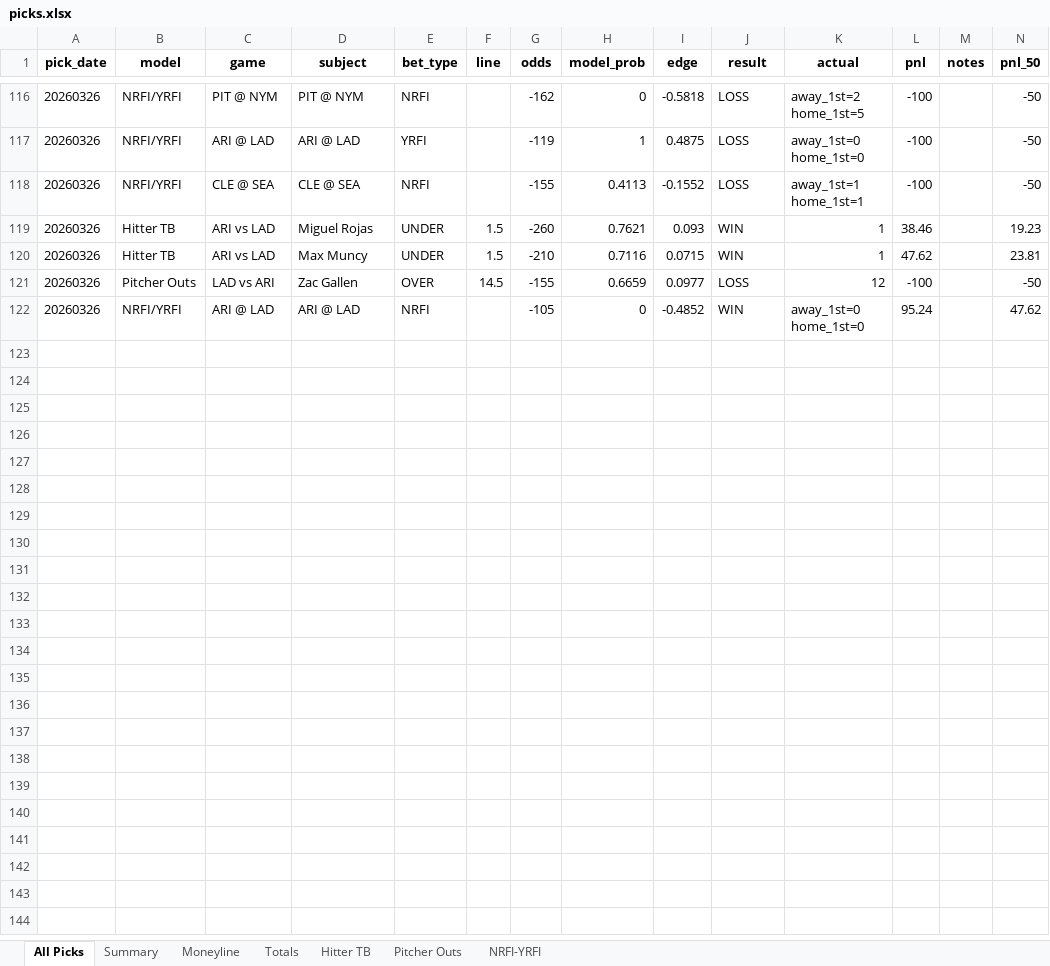
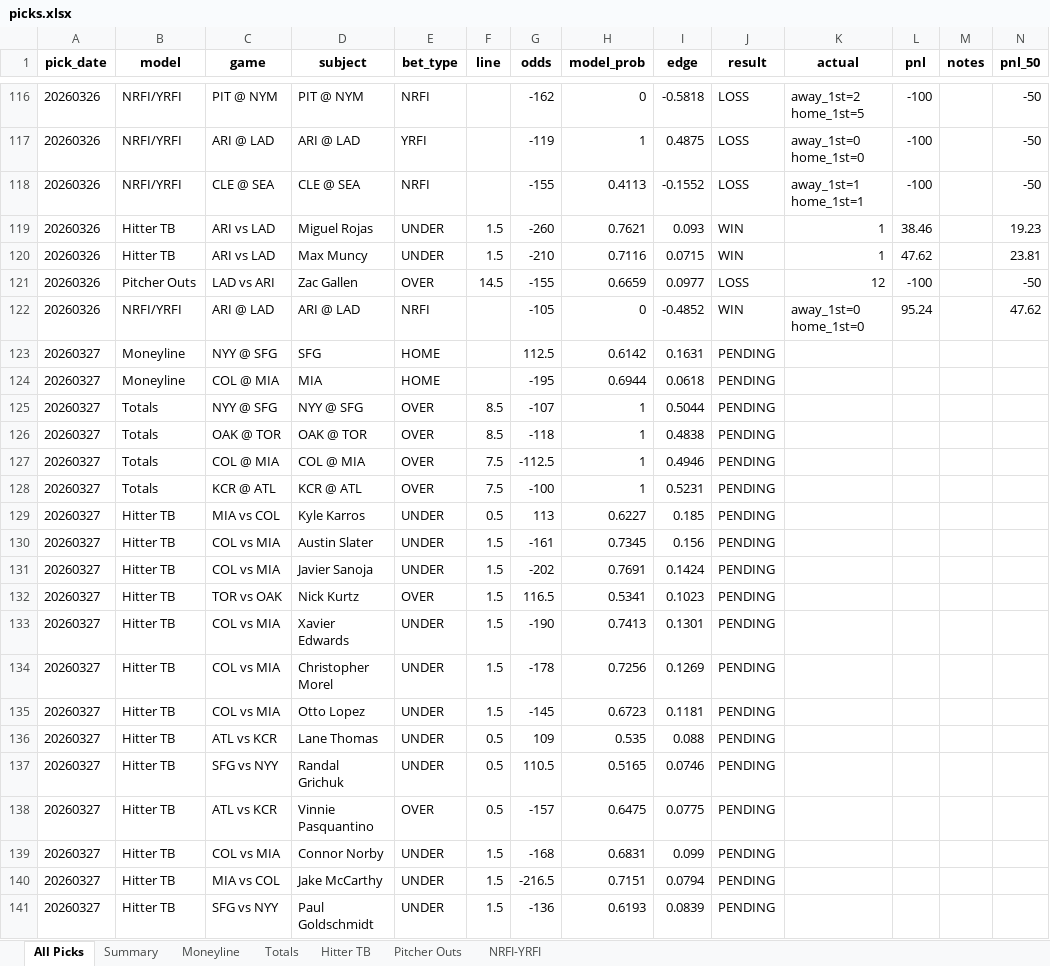
Before and after one commit to seanpfarrell12-sys/baseball-models, an Excel workbook: tracking/picks.xlsx, sheet All Picks, drawn as a sheet; only a part is shown, gaps mark what is left out; values as stored, in another font and other column widths than the file's, no borders; the diff covers the shown part only; the diff names each change by its address in the sheet, - before the commit and + after, or states it on an @@ line.

Commit message:
Daily picks: 20260327

```diff
--- a/tracking/picks.xlsx (sheet All Picks)
+++ b/tracking/picks.xlsx (sheet All Picks)
+row 123: 20260327 | Moneyline | NYY @ SFG | SFG | HOME |  | 112.5 | 0.6142 | 0.1631 | PENDING
+row 124: 20260327 | Moneyline | COL @ MIA | MIA | HOME |  | -195 | 0.6944 | 0.0618 | PENDING
+row 125: 20260327 | Totals | NYY @ SFG | NYY @ SFG | OVER | 8.5 | -107 | 1 | 0.5044 | PENDING
+row 126: 20260327 | Totals | OAK @ TOR | OAK @ TOR | OVER | 8.5 | -118 | 1 | 0.4838 | PENDING
+row 127: 20260327 | Totals | COL @ MIA | COL @ MIA | OVER | 7.5 | -112.5 | 1 | 0.4946 | PENDING
+row 128: 20260327 | Totals | KCR @ ATL | KCR @ ATL | OVER | 7.5 | -100 | 1 | 0.5231 | PENDING
+row 129: 20260327 | Hitter TB | MIA vs COL | Kyle Karros | UNDER | 0.5 | 113 | 0.6227 | 0.185 | PENDING
+row 130: 20260327 | Hitter TB | COL vs MIA | Austin Slater | UNDER | 1.5 | -161 | 0.7345 | 0.156 | PENDING
+row 131: 20260327 | Hitter TB | COL vs MIA | Javier Sanoja | UNDER | 1.5 | -202 | 0.7691 | 0.1424 | PENDING
+row 132: 20260327 | Hitter TB | TOR vs OAK | Nick Kurtz | OVER | 1.5 | 116.5 | 0.5341 | 0.1023 | PENDING
+row 133: 20260327 | Hitter TB | COL vs MIA | Xavier Edwards | UNDER | 1.5 | -190 | 0.7413 | 0.1301 | PENDING
+row 134: 20260327 | Hitter TB | COL vs MIA | Christopher Morel | UNDER | 1.5 | -178 | 0.7256 | 0.1269 | PENDING
+row 135: 20260327 | Hitter TB | COL vs MIA | Otto Lopez | UNDER | 1.5 | -145 | 0.6723 | 0.1181 | PENDING
+row 136: 20260327 | Hitter TB | ATL vs KCR | Lane Thomas | UNDER | 0.5 | 109 | 0.535 | 0.088 | PENDING
+row 137: 20260327 | Hitter TB | SFG vs NYY | Randal Grichuk | UNDER | 0.5 | 110.5 | 0.5165 | 0.0746 | PENDING
+row 138: 20260327 | Hitter TB | ATL vs KCR | Vinnie Pasquantino | OVER | 0.5 | -157 | 0.6475 | 0.0775 | PENDING
+row 139: 20260327 | Hitter TB | COL vs MIA | Connor Norby | UNDER | 1.5 | -168 | 0.6831 | 0.099 | PENDING
+row 140: 20260327 | Hitter TB | MIA vs COL | Jake McCarthy | UNDER | 1.5 | -216.5 | 0.7151 | 0.0794 | PENDING
+row 141: 20260327 | Hitter TB | SFG vs NYY | Paul Goldschmidt | UNDER | 1.5 | -136 | 0.6193 | 0.0839 | PENDING
```
Also changed, not shown: 11 added rows elsewhere in this sheet, sheet Hitter TB, sheet Pitcher Outs, sheet Totals, sheet NRFI-YRFI, sheet Moneyline, 10 other files.
